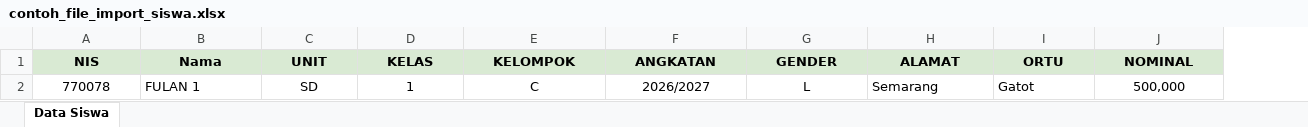
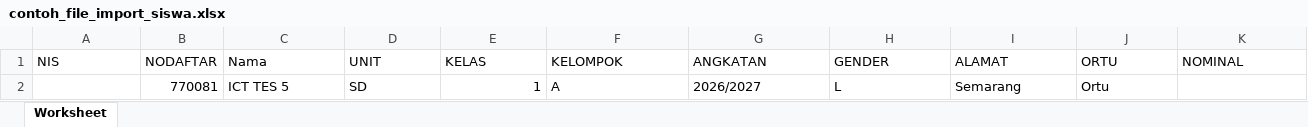
Before and after one commit to infinity-dream-code/sidoarjo_assyafiiyah_sikeu, an Excel workbook: public/document/contoh_file_import_siswa.xlsx, sheet Worksheet, drawn as a sheet; values as stored, in another font and other column widths than the file's, no borders; addresses are those after the commit; the diff names each change by its address in the sheet, - before the commit and + after, or states it on an @@ line.

```diff
--- a/public/document/contoh_file_import_siswa.xlsx (sheet Worksheet)
+++ b/public/document/contoh_file_import_siswa.xlsx (sheet Worksheet)
-sheet tab: Data Siswa
+sheet tab: Worksheet
+column B (NODAFTAR), row 2: 770081
@@ A1 fill: #D9EAD3 → none, bold: on → off, alignment: center → left @@
@@ C1:K1 fill: #D9EAD3 → none, bold: on → off, alignment: center → left @@
-A2 (NIS): 770078
+A2 (NIS): (empty)
-C2 (Nama): FULAN 1
+C2 (Nama): ICT TES 5
-D2 alignment: center
+D2 alignment: left
-E2 alignment: center
+E2 alignment: right
-F2 (KELOMPOK): C
+F2 (KELOMPOK): A
-F2:H2 alignment: center
+F2:H2 alignment: left
-J2 (ORTU): Gatot
+J2 (ORTU): Ortu
-K2 (NOMINAL): 500,000
+K2 (NOMINAL): (empty)
```
Also changed, not shown: 5 other files.
